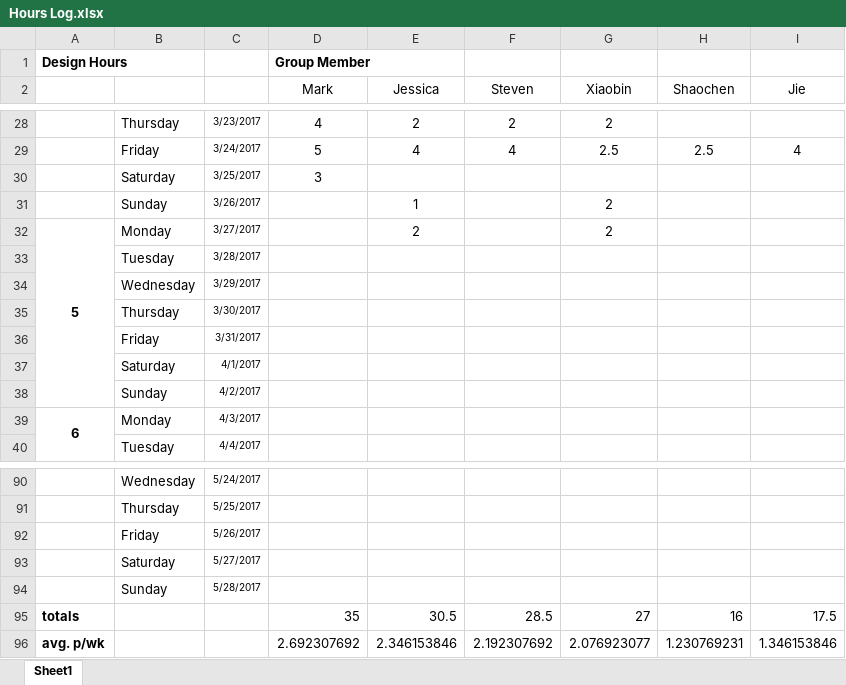
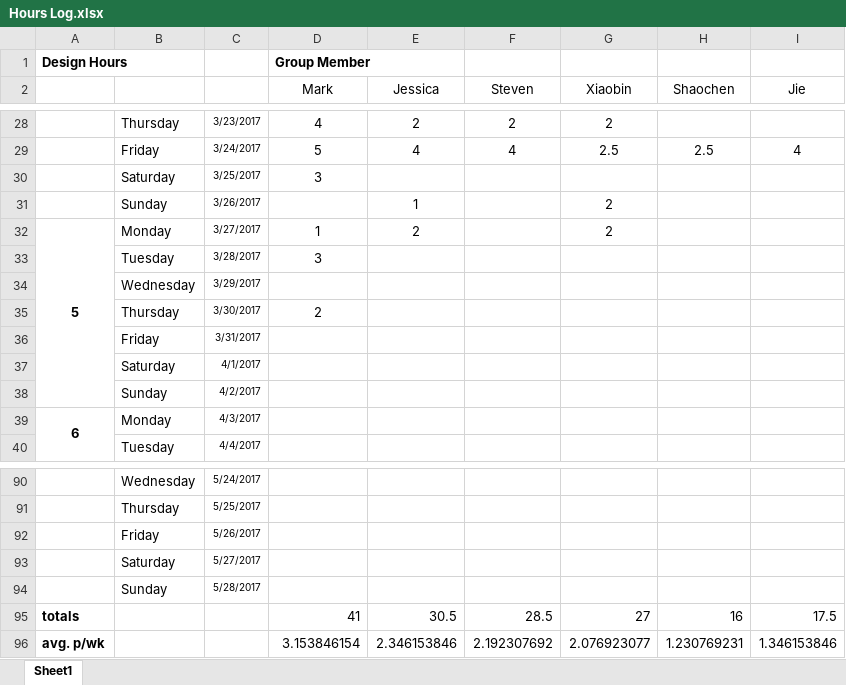
Before and after one commit to sbardz/ELEC5551-Design-Project-Team-12, an Excel workbook: Hours Log.xlsx, sheet Sheet1, drawn as a sheet; only a part is shown, gaps mark what is left out; values as stored, in another font and other column widths than the file's, no borders; conditional formats not drawn; the diff names each change by its address in the sheet, - before the commit and + after, or states it on an @@ line.

Commit message:
Add files via upload

```diff
--- a/Hours Log.xlsx (sheet Sheet1)
+++ b/Hours Log.xlsx (sheet Sheet1)
-D32 (Mark): (empty)
+D32 (Mark): 1
-D33 (Mark): (empty)
+D33 (Mark): 3
-D35 (Mark): (empty)
+D35 (Mark): 2
-D95 (Mark): 35
+D95 (Mark): 41
-D96 (Mark): 2.692307692
+D96 (Mark): 3.153846154
```
